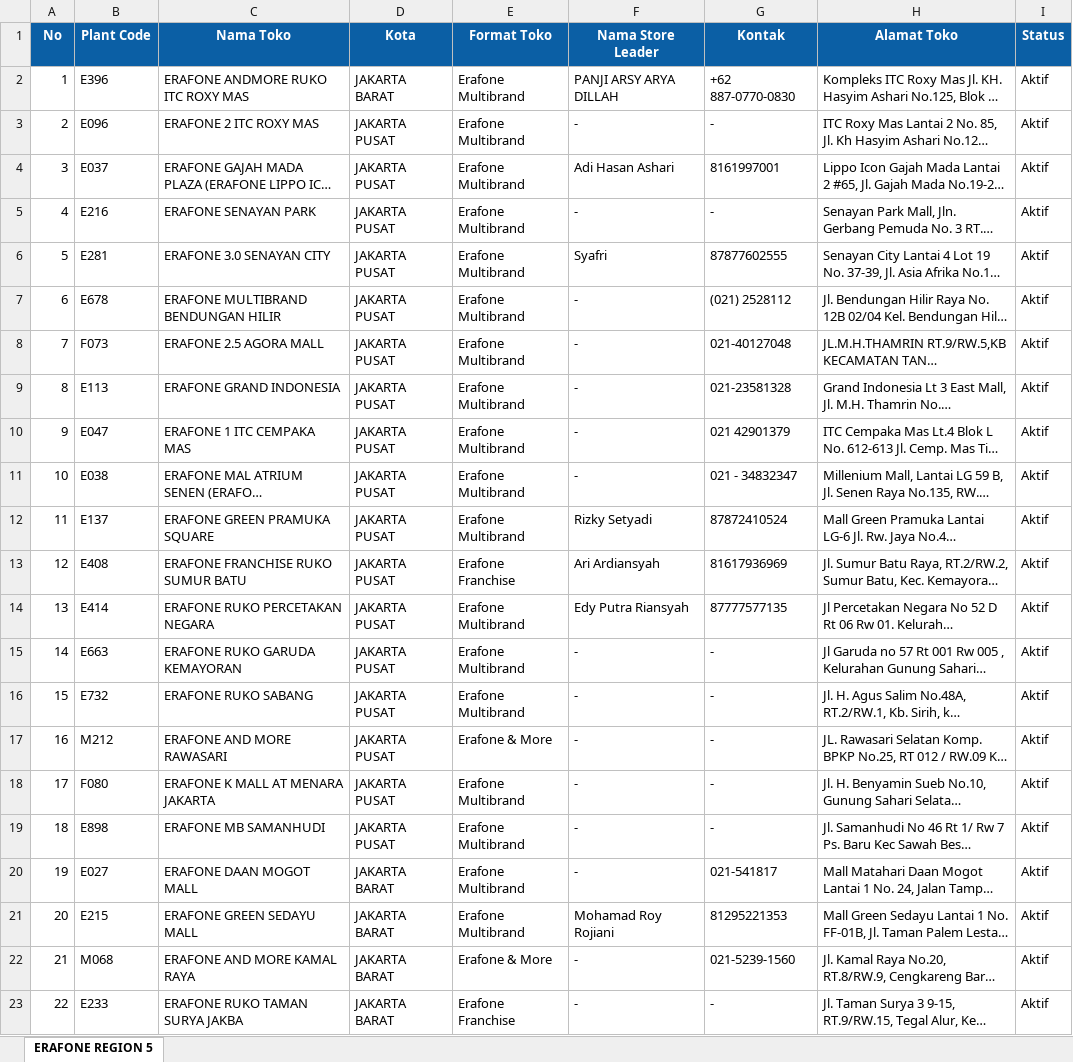
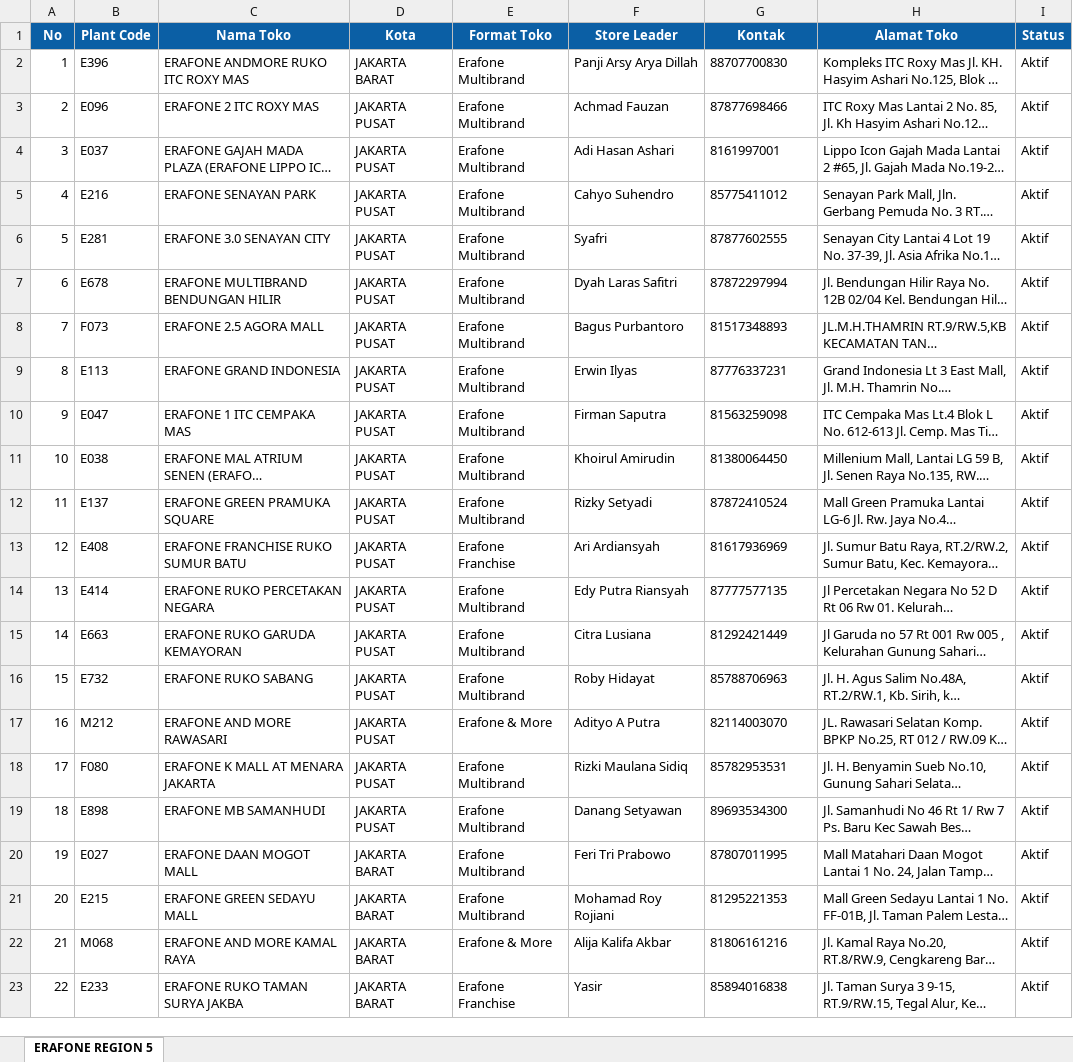
Before and after one commit to ghesang-ai/era-express, an Excel workbook: ERAFONE-STORE-LIST-SEPTEMBER-2026.xlsx, sheet ERAFONE REGION 5, drawn as a sheet; only a part is shown; long unchanged cells end in …; values as stored, in another font and other column widths than the file's, no borders; the diff covers the shown part only; the diff names each change by its address in the sheet, - before the commit and + after, or states it on an @@ line.

```diff
--- a/ERAFONE-STORE-LIST-SEPTEMBER-2026.xlsx (sheet ERAFONE REGION 5)
+++ b/ERAFONE-STORE-LIST-SEPTEMBER-2026.xlsx (sheet ERAFONE REGION 5)
-F1: Nama Store Leader
+F1: Store Leader
-F2 (Store Leader): PANJI ARSY ARYA DILLAH
+F2 (Store Leader): Panji Arsy Arya Dillah
-G2 (Kontak): +62 887-0770-0830
+G2 (Kontak): 88707700830
-F3 (Store Leader): -
+F3 (Store Leader): Achmad Fauzan
-G3 (Kontak): -
+G3 (Kontak): 87877698466
-F5 (Store Leader): -
+F5 (Store Leader): Cahyo Suhendro
-G5 (Kontak): -
+G5 (Kontak): 85775411012
-F7 (Store Leader): -
+F7 (Store Leader): Dyah Laras Safitri
-G7 (Kontak): (021) 2528112
+G7 (Kontak): 87872297994
-F8 (Store Leader): -
+F8 (Store Leader): Bagus Purbantoro
-G8 (Kontak): 021-40127048
+G8 (Kontak): 81517348893
-F9 (Store Leader): -
+F9 (Store Leader): Erwin Ilyas
-G9 (Kontak): 021-23581328
+G9 (Kontak): 87776337231
-F10 (Store Leader): -
+F10 (Store Leader): Firman Saputra
-G10 (Kontak): 021 42901379
+G10 (Kontak): 81563259098
-F11 (Store Leader): -
+F11 (Store Leader): Khoirul Amirudin
-G11 (Kontak): 021 - 34832347
+G11 (Kontak): 81380064450
-F15 (Store Leader): -
+F15 (Store Leader): Citra Lusiana
-G15 (Kontak): -
+G15 (Kontak): 81292421449
-F16 (Store Leader): -
+F16 (Store Leader): Roby Hidayat
-G16 (Kontak): -
+G16 (Kontak): 85788706963
-F17 (Store Leader): -
+F17 (Store Leader): Adityo A Putra
-G17 (Kontak): -
+G17 (Kontak): 82114003070
-F18 (Store Leader): -
+F18 (Store Leader): Rizki Maulana Sidiq
-G18 (Kontak): -
+G18 (Kontak): 85782953531
-F19 (Store Leader): -
+F19 (Store Leader): Danang Setyawan
-G19 (Kontak): -
+G19 (Kontak): 89693534300
-F20 (Store Leader): -
+F20 (Store Leader): Feri Tri Prabowo
-G20 (Kontak): 021-541817
+G20 (Kontak): 87807011995
-F22 (Store Leader): -
+F22 (Store Leader): Alija Kalifa Akbar
-G22 (Kontak): 021-5239-1560
+G22 (Kontak): 81806161216
-F23 (Store Leader): -
+F23 (Store Leader): Yasir
-G23 (Kontak): -
+G23 (Kontak): 85894016838
```
Also changed, not shown: 1 removed row, 128 edited cells and row numbers in column A elsewhere in this sheet, 2 other files.
